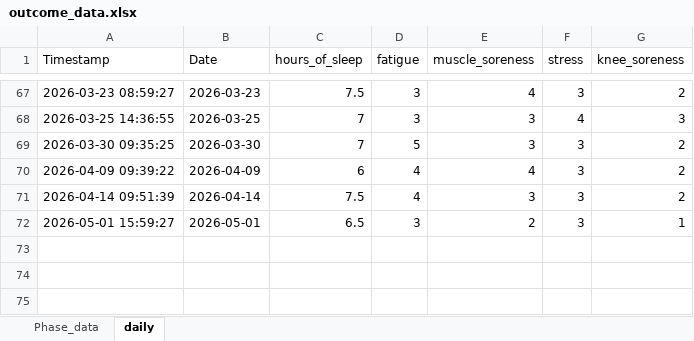
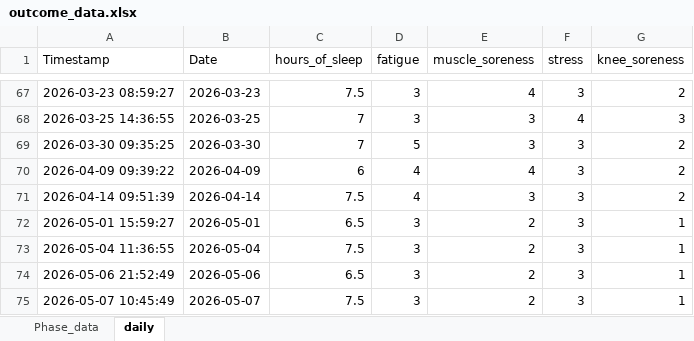
Before and after one commit to AKates717/CSI-Pacific-RTP, an Excel workbook: sample_data/outcome_data.xlsx, sheet daily, drawn as a sheet; only a part is shown, gaps mark what is left out; values as stored, in another font and other column widths than the file's, no borders; the diff names each change by its address in the sheet, - before the commit and + after, or states it on an @@ line.

```diff
--- a/sample_data/outcome_data.xlsx (sheet daily)
+++ b/sample_data/outcome_data.xlsx (sheet daily)
+row 73: 2026-05-04 11:36:55 | 2026-05-04 | 7.5 | 3 | 2 | 3 | 1
+row 74: 2026-05-06 21:52:49 | 2026-05-06 | 6.5 | 3 | 2 | 3 | 1
+row 75: 2026-05-07 10:45:49 | 2026-05-07 | 7.5 | 3 | 2 | 3 | 1
```
Also changed, not shown: sheet Phase_data, physical_training_programs/ACL-YTP.xlsx, sample_data/acl-protocol-criteria-2025.xlsx, 36 other files.
